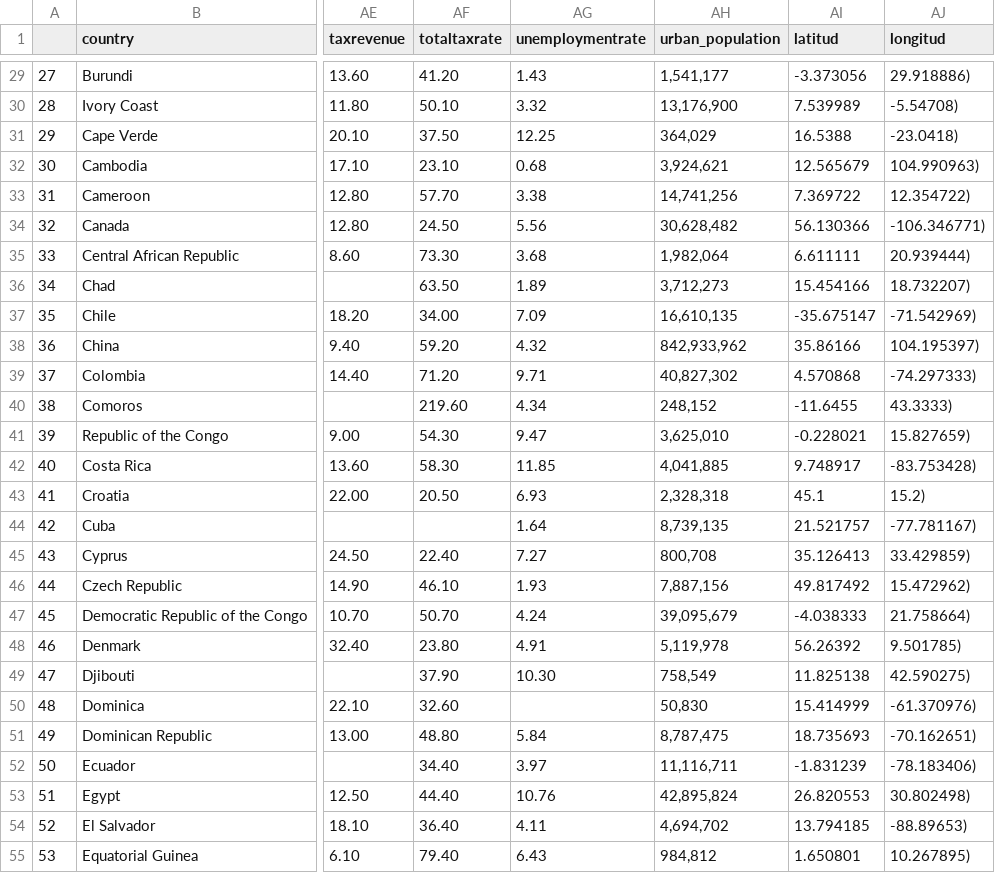
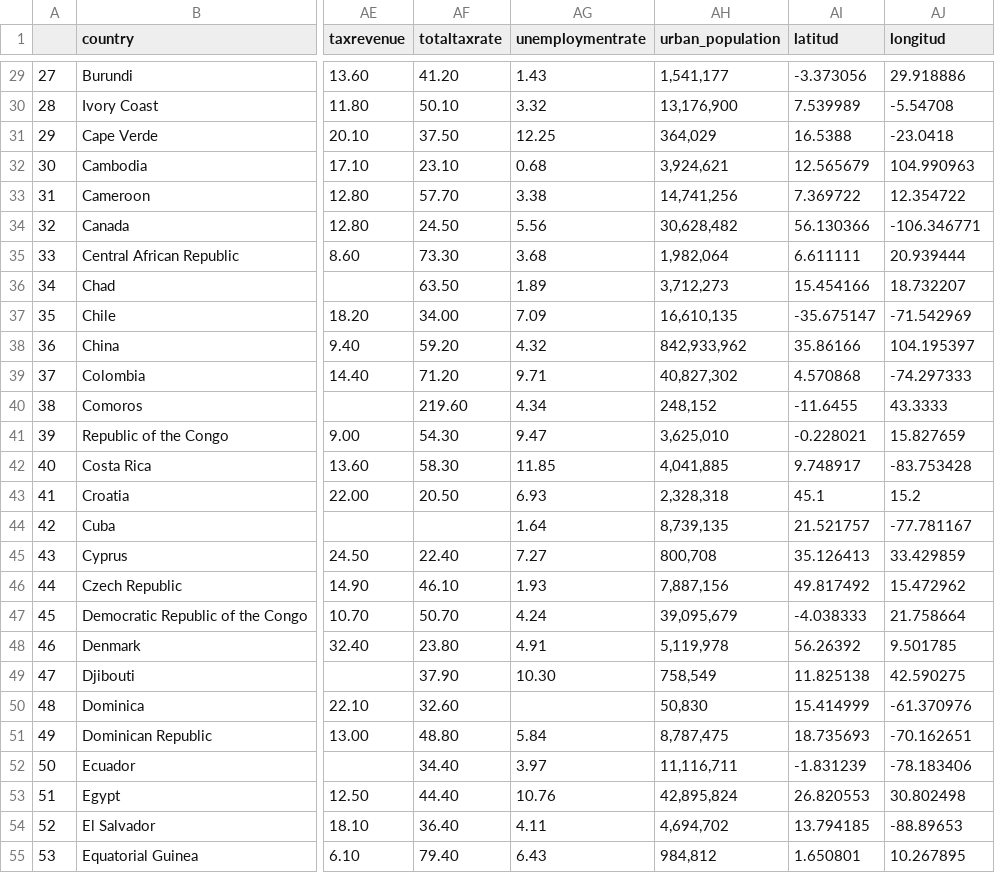
Before and after one commit to karinem0/promoG-modulo3-sprint1-pairprogramming-Fedra-Karine, a CSV file: df_world_full.csv, drawn as a sheet; only a part is shown, gaps mark what is left out; the diff covers the shown part only; the diff names each change by its address in the sheet, - before the commit and + after, or states it on an @@ line.

```diff
--- a/df_world_full.csv
+++ b/df_world_full.csv
-AJ29 (longitud): 29.918886)
+AJ29 (longitud): 29.918886
-AJ30 (longitud): -5.54708)
+AJ30 (longitud): -5.54708
-AJ31 (longitud): -23.0418)
+AJ31 (longitud): -23.0418
-AJ32 (longitud): 104.990963)
+AJ32 (longitud): 104.990963
-AJ33 (longitud): 12.354722)
+AJ33 (longitud): 12.354722
-AJ34 (longitud): -106.346771)
+AJ34 (longitud): -106.346771
-AJ35 (longitud): 20.939444)
+AJ35 (longitud): 20.939444
-AJ36 (longitud): 18.732207)
+AJ36 (longitud): 18.732207
-AJ37 (longitud): -71.542969)
+AJ37 (longitud): -71.542969
-AJ38 (longitud): 104.195397)
+AJ38 (longitud): 104.195397
-AJ39 (longitud): -74.297333)
+AJ39 (longitud): -74.297333
-AJ40 (longitud): 43.3333)
+AJ40 (longitud): 43.3333
-AJ41 (longitud): 15.827659)
+AJ41 (longitud): 15.827659
-AJ42 (longitud): -83.753428)
+AJ42 (longitud): -83.753428
-AJ43 (longitud): 15.2)
+AJ43 (longitud): 15.2
-AJ44 (longitud): -77.781167)
+AJ44 (longitud): -77.781167
-AJ45 (longitud): 33.429859)
+AJ45 (longitud): 33.429859
-AJ46 (longitud): 15.472962)
+AJ46 (longitud): 15.472962
-AJ47 (longitud): 21.758664)
+AJ47 (longitud): 21.758664
-AJ48 (longitud): 9.501785)
+AJ48 (longitud): 9.501785
-AJ49 (longitud): 42.590275)
+AJ49 (longitud): 42.590275
-AJ50 (longitud): -61.370976)
+AJ50 (longitud): -61.370976
-AJ51 (longitud): -70.162651)
+AJ51 (longitud): -70.162651
-AJ52 (longitud): -78.183406)
+AJ52 (longitud): -78.183406
-AJ53 (longitud): 30.802498)
+AJ53 (longitud): 30.802498
-AJ54 (longitud): -88.89653)
+AJ54 (longitud): -88.89653
-AJ55 (longitud): 10.267895)
+AJ55 (longitud): 10.267895
```
Also changed, not shown: 168 edited cells elsewhere in this file, df_world2.csv, 3 other files.
